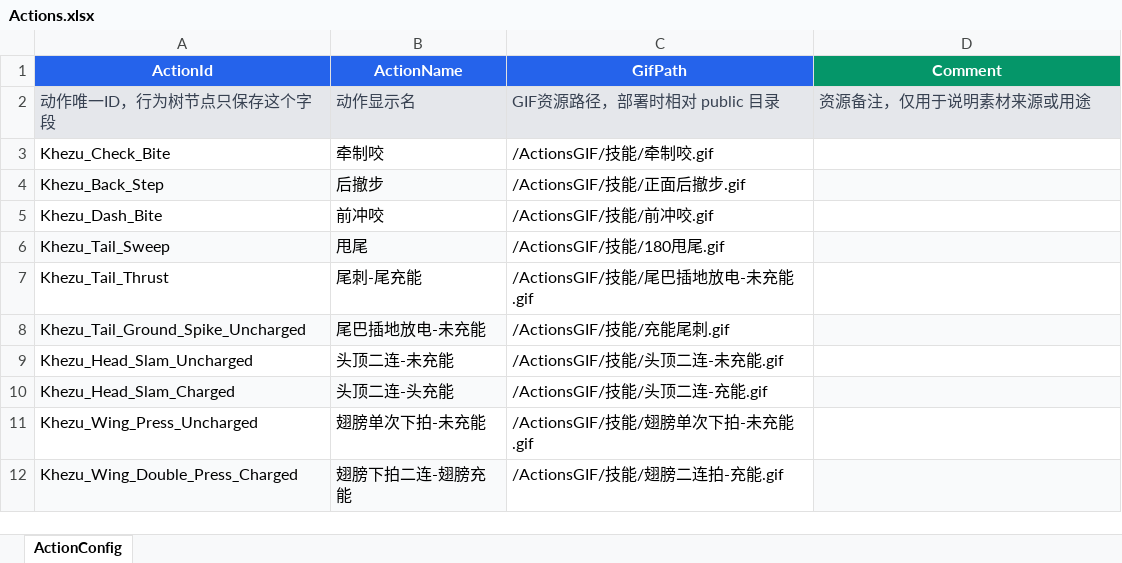
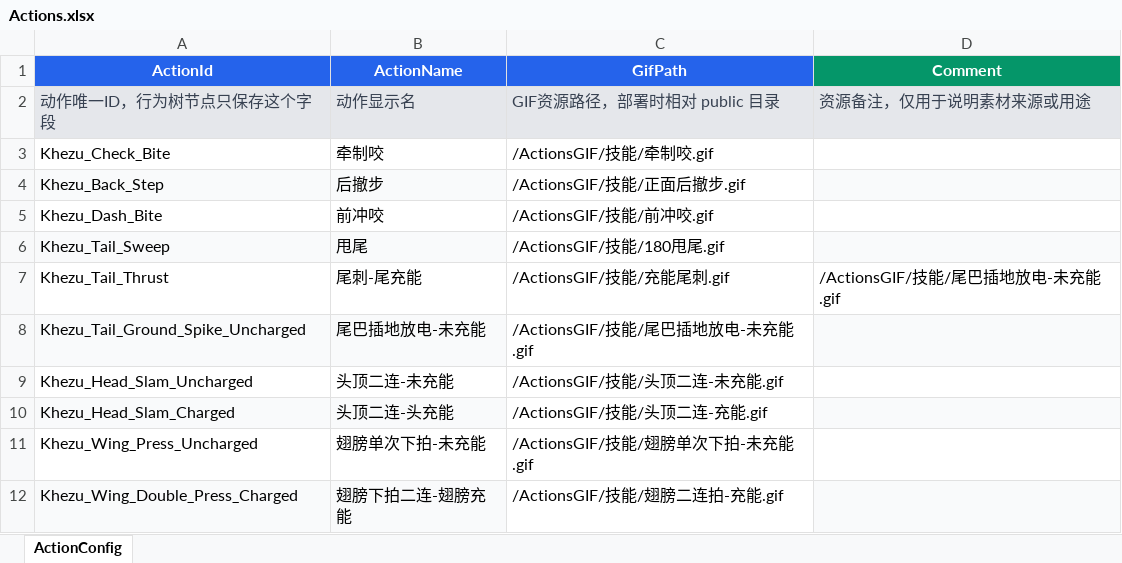
Before and after one commit to michaeli524/web-behavior-tree, an Excel workbook: public/config/Actions.xlsx, sheet ActionConfig, drawn as a sheet; only a part is shown; values as stored, in another font and other column widths than the file's, no borders; the diff names each change by its address in the sheet, - before the commit and + after, or states it on an @@ line.

```diff
--- a/public/config/Actions.xlsx (sheet ActionConfig)
+++ b/public/config/Actions.xlsx (sheet ActionConfig)
-C7 (GifPath): /ActionsGIF/技能/尾巴插地放电-未充能.gif
+C7 (GifPath): /ActionsGIF/技能/充能尾刺.gif
-D7 (Comment): (empty)
+D7 (Comment): /ActionsGIF/技能/尾巴插地放电-未充能.gif
-C8 (GifPath): /ActionsGIF/技能/充能尾刺.gif
+C8 (GifPath): /ActionsGIF/技能/尾巴插地放电-未充能.gif
```
Also changed, not shown: 2 other files.
